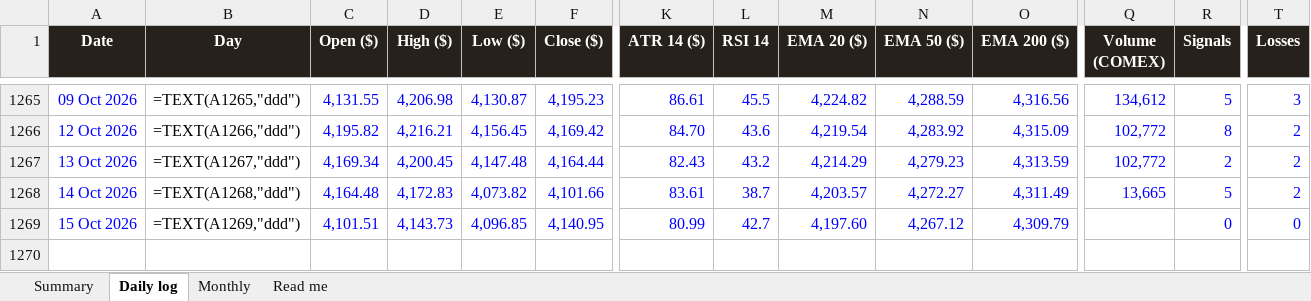
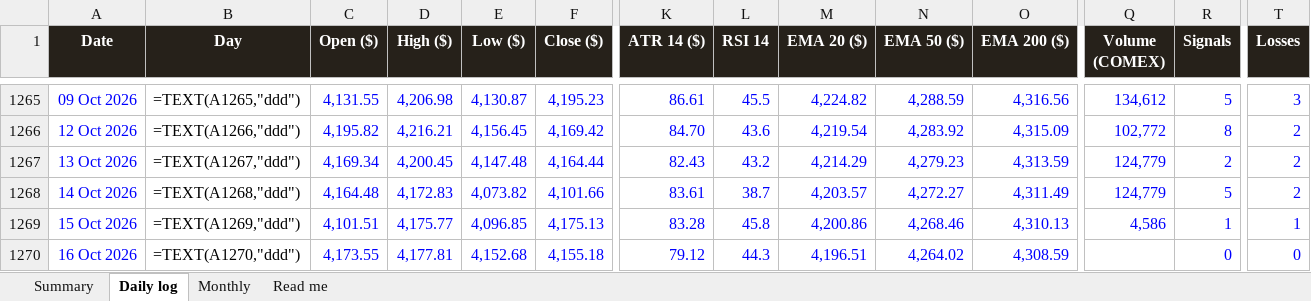
Before and after one commit to basemayman-ux/gold-agent, an Excel workbook: docs/data/XAUUSD_daily_log.xlsx, sheet Daily log, drawn as a sheet; only a part is shown, gaps mark what is left out; values as stored, in another font and other column widths than the file's, no borders; formulas without a stored value are shown as written; conditional formats not drawn; rows hold the shown columns only; the diff names each change by its address in the sheet, - before the commit and + after, or states it on an @@ line.

Commit message:
daily log 2026-10-16

```diff
--- a/docs/data/XAUUSD_daily_log.xlsx (sheet Daily log)
+++ b/docs/data/XAUUSD_daily_log.xlsx (sheet Daily log)
-Q1267 (Volume (COMEX)): 102,772
+Q1267 (Volume (COMEX)): 124,779
-Q1268 (Volume (COMEX)): 13,665
+Q1268 (Volume (COMEX)): 124,779
-D1269 (High ($)): 4,143.73
+D1269 (High ($)): 4,175.77
-F1269 (Close ($)): 4,140.95
+F1269 (Close ($)): 4,175.13
-K1269 (ATR 14 ($)): 80.99
+K1269 (ATR 14 ($)): 83.28
-L1269 (RSI 14): 42.7
+L1269 (RSI 14): 45.8
-M1269 (EMA 20 ($)): 4,197.60
+M1269 (EMA 20 ($)): 4,200.86
-N1269 (EMA 50 ($)): 4,267.12
+N1269 (EMA 50 ($)): 4,268.46
-O1269 (EMA 200 ($)): 4,309.79
+O1269 (EMA 200 ($)): 4,310.13
-Q1269 (Volume (COMEX)): (empty)
+Q1269 (Volume (COMEX)): 4,586
-R1269 (Signals): 0
+R1269 (Signals): 1
-T1269 (Losses): 0
+T1269 (Losses): 1
+row 1270: 16 Oct 2026 | =TEXT(A1270,"ddd") | 4,173.55 | 4,177.81 | 4,152.68 | 4,155.18 | 79.12 | 44.3 | 4,196.51 | 4,264.02 | 4,308.59 |  | 0 | 0
```
Also changed, not shown: 1 other file.
